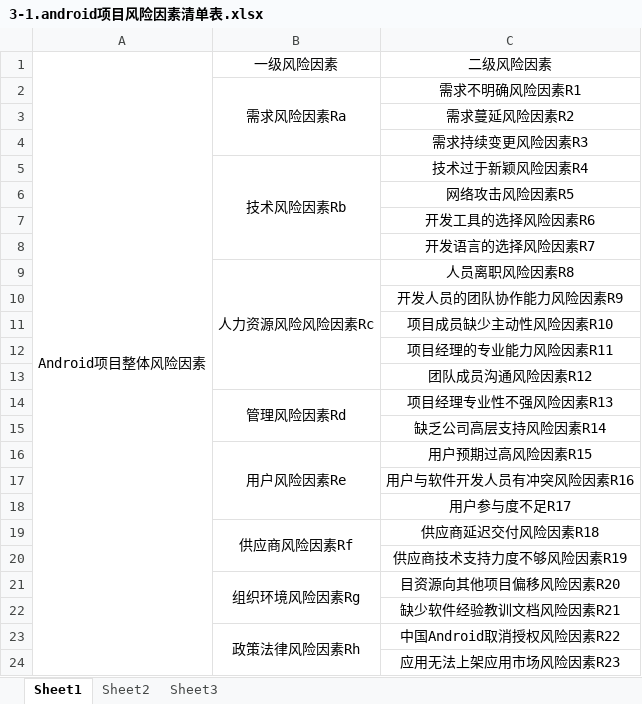
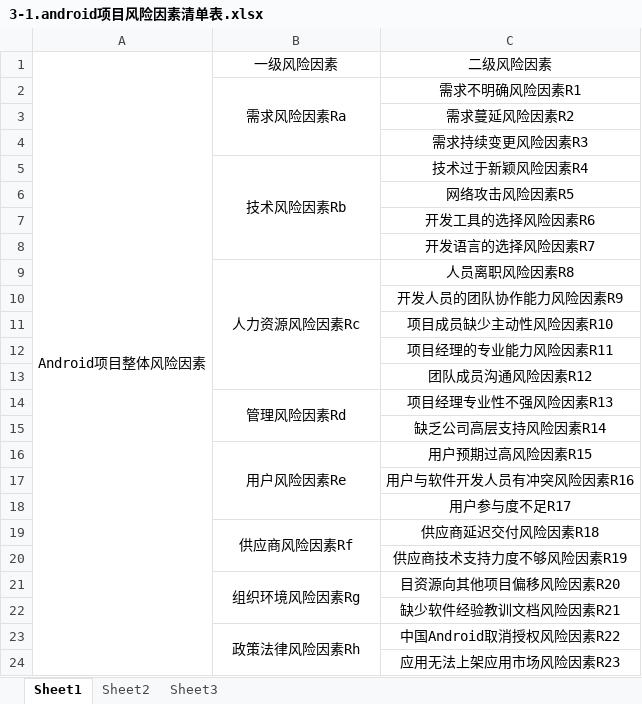
Before and after one commit to hellopea/paper, an Excel workbook: Mypaper/tables/3-1.android项目风险因素清单表.xlsx, sheet Sheet1, drawn as a sheet; values as stored, in another font and other column widths than the file's, no borders; the diff names each change by its address in the sheet, - before the commit and + after, or states it on an @@ line.

```diff
--- a/Mypaper/tables/3-1.android项目风险因素清单表.xlsx (sheet Sheet1)
+++ b/Mypaper/tables/3-1.android项目风险因素清单表.xlsx (sheet Sheet1)
-B9: 人力资源风险风险因素Rc
+B9: 人力资源风险因素Rc
```
Also changed, not shown: Mypaper/tables/4.7二级风险因素概率影响样本统计分析.xlsx, 4 other files.
